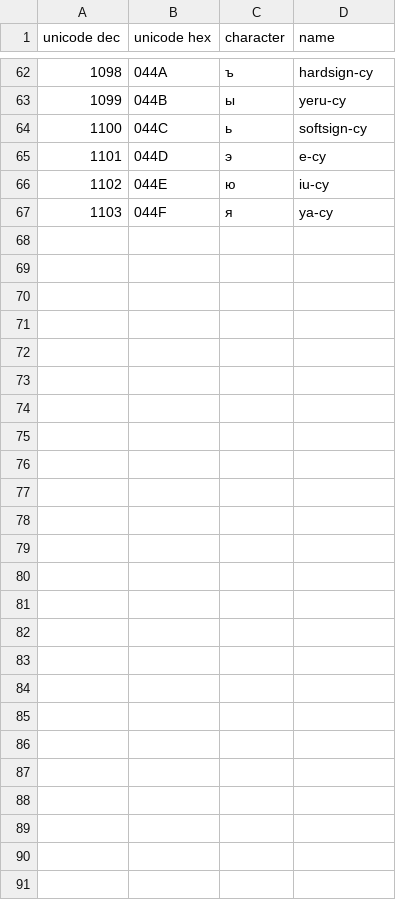
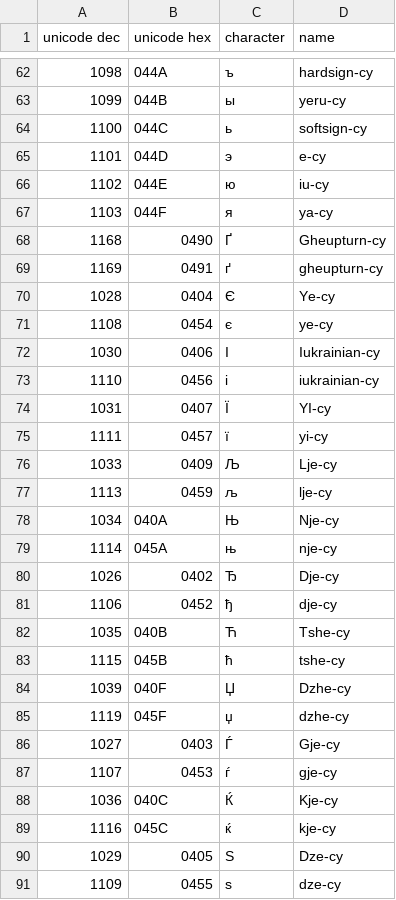
Before and after one commit to YaZhangII/Cirilic-extended-for-russian-ukranian-bielorussian-serbian-and-macedonia, a CSV file: cyrilic extended for ancizar.csv, drawn as a sheet; only a part is shown, gaps mark what is left out.

Commit message:
Update cyrilic extended for ancizar.csv

```diff
--- a/cyrilic extended for ancizar.csv
+++ b/cyrilic extended for ancizar.csv
@@ -67 +67,25 @@ unicode dec	unicode hex	character	name
 1103	044F	я	ya-cy
+1168	0490	Ґ	Gheupturn-cy
+1169	0491	ґ	gheupturn-cy
+1028	0404	Є	Ye-cy
+1108	0454	є	ye-cy
+1030	0406	І	Iukrainian-cy
+1110	0456	і	iukrainian-cy
+1031	0407	Ї	YI-cy
+1111	0457	ї	yi-cy
+1033	0409	Љ	Lje-cy
+1113	0459	љ	lje-cy
+1034	040A	Њ	Nje-cy
+1114	045A	њ	nje-cy
+1026	0402	Ђ	Dje-cy
+1106	0452	ђ	dje-cy
+1035	040B	Ћ	Tshe-cy
+1115	045B	ћ	tshe-cy
+1039	040F	Џ	Dzhe-cy
+1119	045F	џ	dzhe-cy
+1027	0403	Ѓ	Gje-cy
+1107	0453	ѓ	gje-cy
+1036	040C	Ќ	Kje-cy
+1116	045C	ќ	kje-cy
+1029	0405	Ѕ	Dze-cy
+1109	0455	ѕ	dze-cy
```
